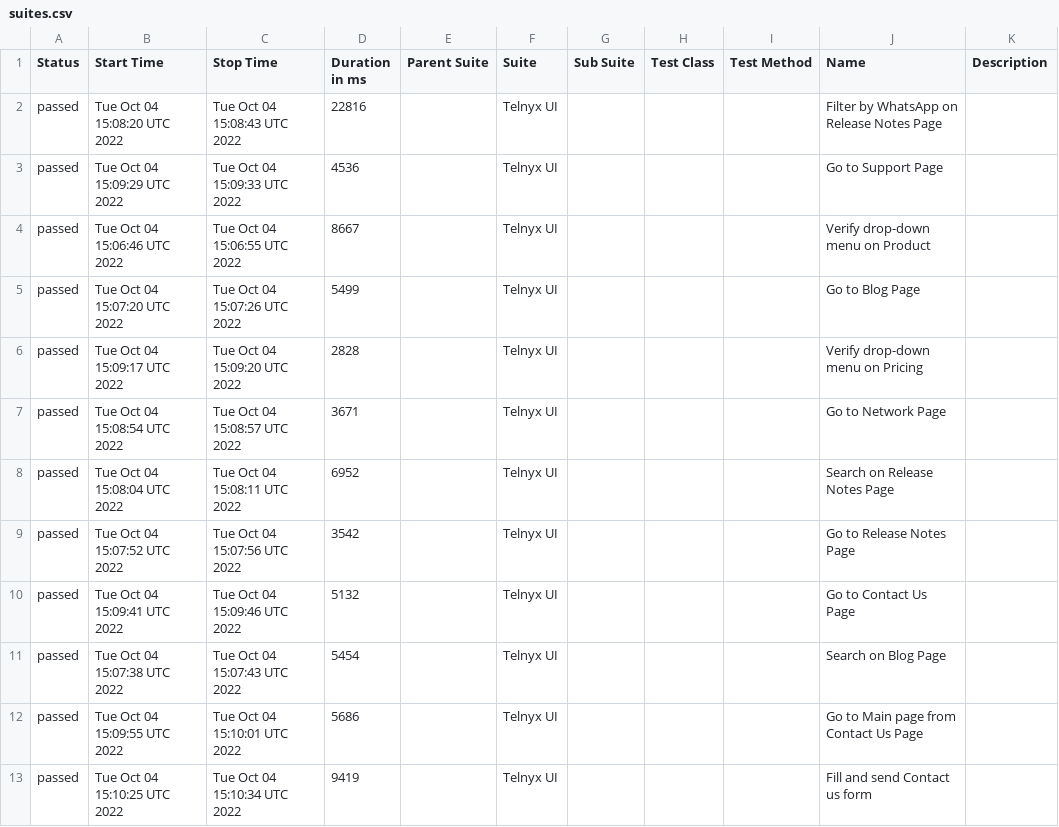
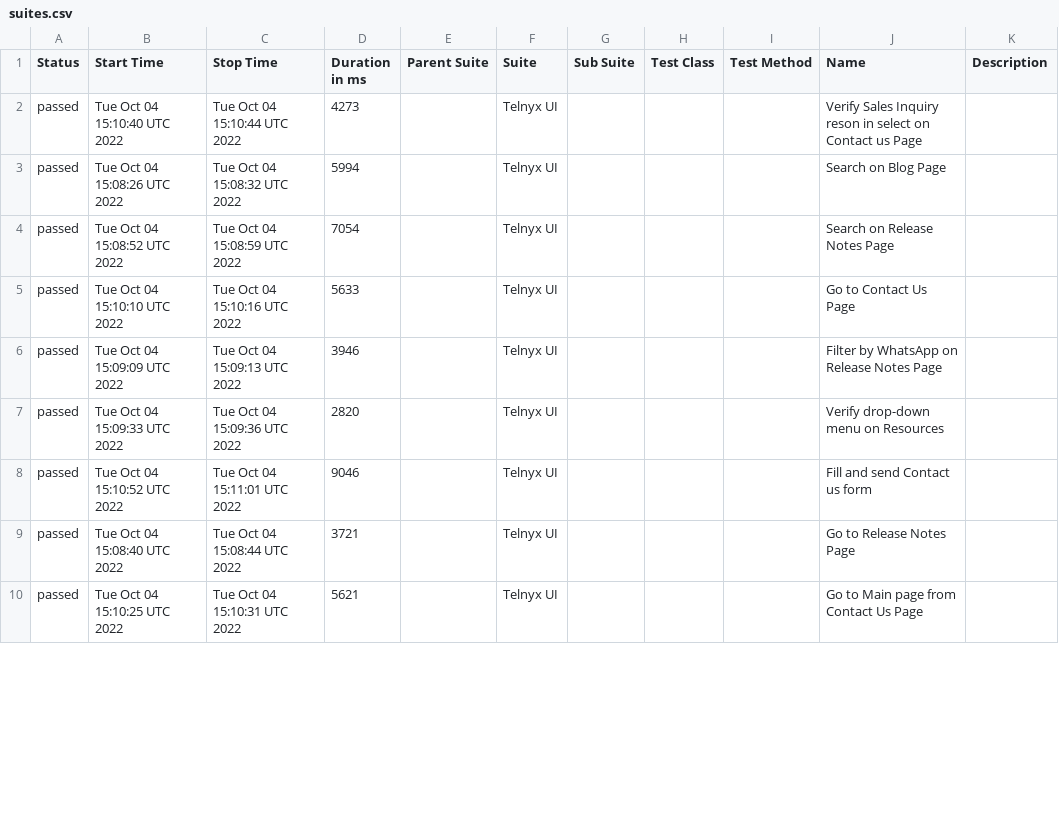
Before and after one commit to vvoldi/telnyx-cucumber, a CSV file: data/suites.csv, drawn as a sheet; only a part is shown; the diff covers the shown part only.

Commit message:
Deploying to gh-pages from @ vvoldi/telnyx-cucumber@1e8dc80052aa4ccae21d08fdbe732e0a35312f14 🚀

```diff
--- a/data/suites.csv
+++ b/data/suites.csv
@@ -1,13 +1,10 @@
 "Status","Start Time","Stop Time","Duration in ms","Parent Suite","Suite","Sub Suite","Test Class","Test Method","Name","Description"
-"passed","Tue Oct 04 15:08:20 UTC 2022","Tue Oct 04 15:08:43 UTC 2022","22816","","Telnyx UI","","","","Filter by WhatsApp on Release Notes Page",""
-"passed","Tue Oct 04 15:09:29 UTC 2022","Tue Oct 04 15:09:33 UTC 2022","4536","","Telnyx UI","","","","Go to Support Page",""
-"passed","Tue Oct 04 15:06:46 UTC 2022","Tue Oct 04 15:06:55 UTC 2022","8667","","Telnyx UI","","","","Verify drop-down menu on Product",""
-"passed","Tue Oct 04 15:07:20 UTC 2022","Tue Oct 04 15:07:26 UTC 2022","5499","","Telnyx UI","","","","Go to Blog Page",""
-"passed","Tue Oct 04 15:09:17 UTC 2022","Tue Oct 04 15:09:20 UTC 2022","2828","","Telnyx UI","","","","Verify drop-down menu on Pricing",""
-"passed","Tue Oct 04 15:08:54 UTC 2022","Tue Oct 04 15:08:57 UTC 2022","3671","","Telnyx UI","","","","Go to Network Page",""
-"passed","Tue Oct 04 15:08:04 UTC 2022","Tue Oct 04 15:08:11 UTC 2022","6952","","Telnyx UI","","","","Search on Release Notes Page",""
-"passed","Tue Oct 04 15:07:52 UTC 2022","Tue Oct 04 15:07:56 UTC 2022","3542","","Telnyx UI","","","","Go to Release Notes Page",""
-"passed","Tue Oct 04 15:09:41 UTC 2022","Tue Oct 04 15:09:46 UTC 2022","5132","","Telnyx UI","","","","Go to Contact Us Page",""
-"passed","Tue Oct 04 15:07:38 UTC 2022","Tue Oct 04 15:07:43 UTC 2022","5454","","Telnyx UI","","","","Search on Blog Page",""
-"passed","Tue Oct 04 15:09:55 UTC 2022","Tue Oct 04 15:10:01 UTC 2022","5686","","Telnyx UI","","","","Go to Main page from Contact Us Page",""
-"passed","Tue Oct 04 15:10:25 UTC 2022","Tue Oct 04 15:10:34 UTC 2022","9419","","Telnyx UI","","","","Fill and send Contact us form",""
+"passed","Tue Oct 04 15:10:40 UTC 2022","Tue Oct 04 15:10:44 UTC 2022","4273","","Telnyx UI","","","","Verify Sales Inquiry reson in select on Contact us Page",""
+"passed","Tue Oct 04 15:08:26 UTC 2022","Tue Oct 04 15:08:32 UTC 2022","5994","","Telnyx UI","","","","Search on Blog Page",""
+"passed","Tue Oct 04 15:08:52 UTC 2022","Tue Oct 04 15:08:59 UTC 2022","7054","","Telnyx UI","","","","Search on Release Notes Page",""
+"passed","Tue Oct 04 15:10:10 UTC 2022","Tue Oct 04 15:10:16 UTC 2022","5633","","Telnyx UI","","","","Go to Contact Us Page",""
+"passed","Tue Oct 04 15:09:09 UTC 2022","Tue Oct 04 15:09:13 UTC 2022","3946","","Telnyx UI","","","","Filter by WhatsApp on Release Notes Page",""
+"passed","Tue Oct 04 15:09:33 UTC 2022","Tue Oct 04 15:09:36 UTC 2022","2820","","Telnyx UI","","","","Verify drop-down menu on Resources",""
+"passed","Tue Oct 04 15:10:52 UTC 2022","Tue Oct 04 15:11:01 UTC 2022","9046","","Telnyx UI","","","","Fill and send Contact us form",""
+"passed","Tue Oct 04 15:08:40 UTC 2022","Tue Oct 04 15:08:44 UTC 2022","3721","","Telnyx UI","","","","Go to Release Notes Page",""
+"passed","Tue Oct 04 15:10:25 UTC 2022","Tue Oct 04 15:10:31 UTC 2022","5621","","Telnyx UI","","","","Go to Main page from Contact Us Page",""
```
Also changed, not shown: 3 added rows and 11 edited cells elsewhere in this file, 43 other files.
